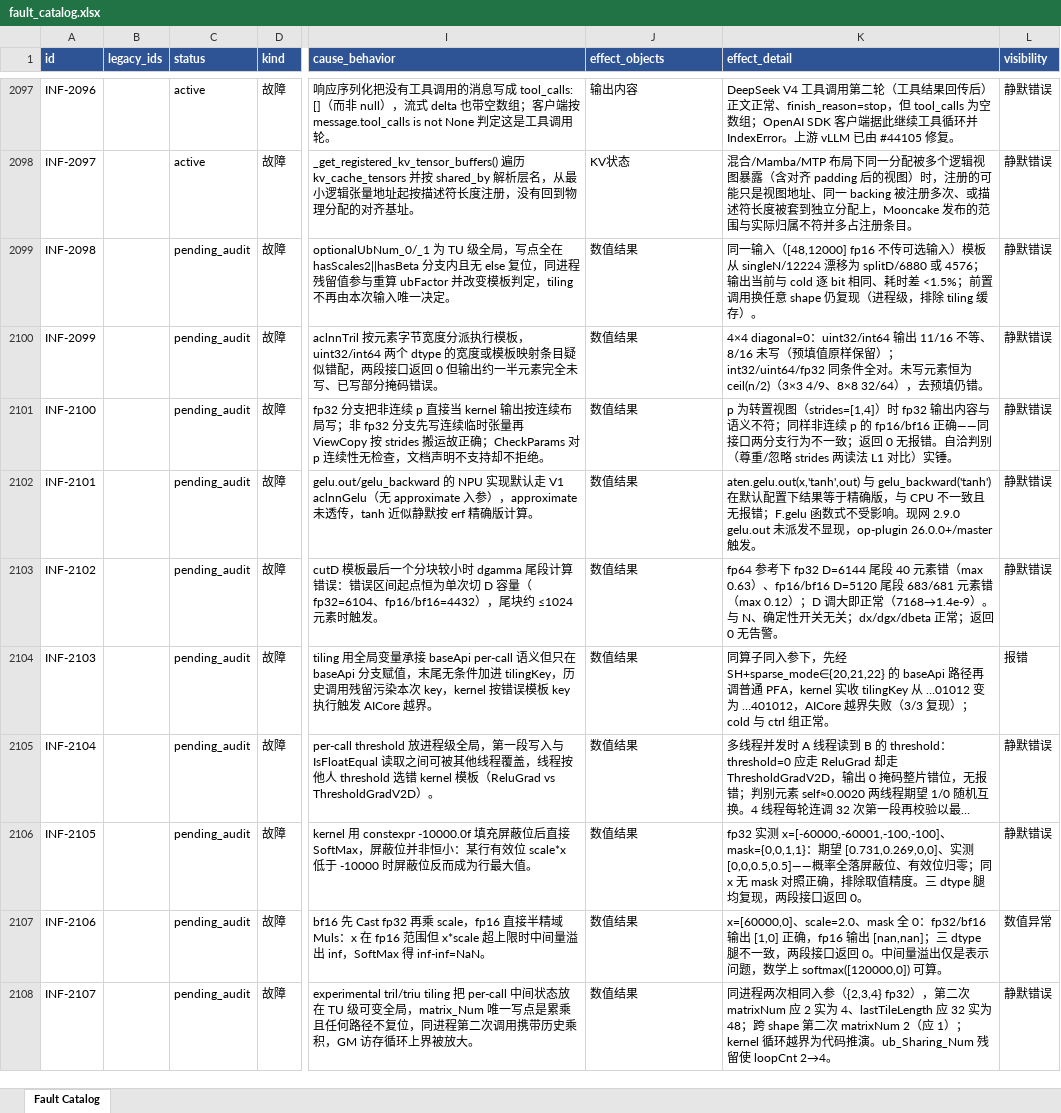
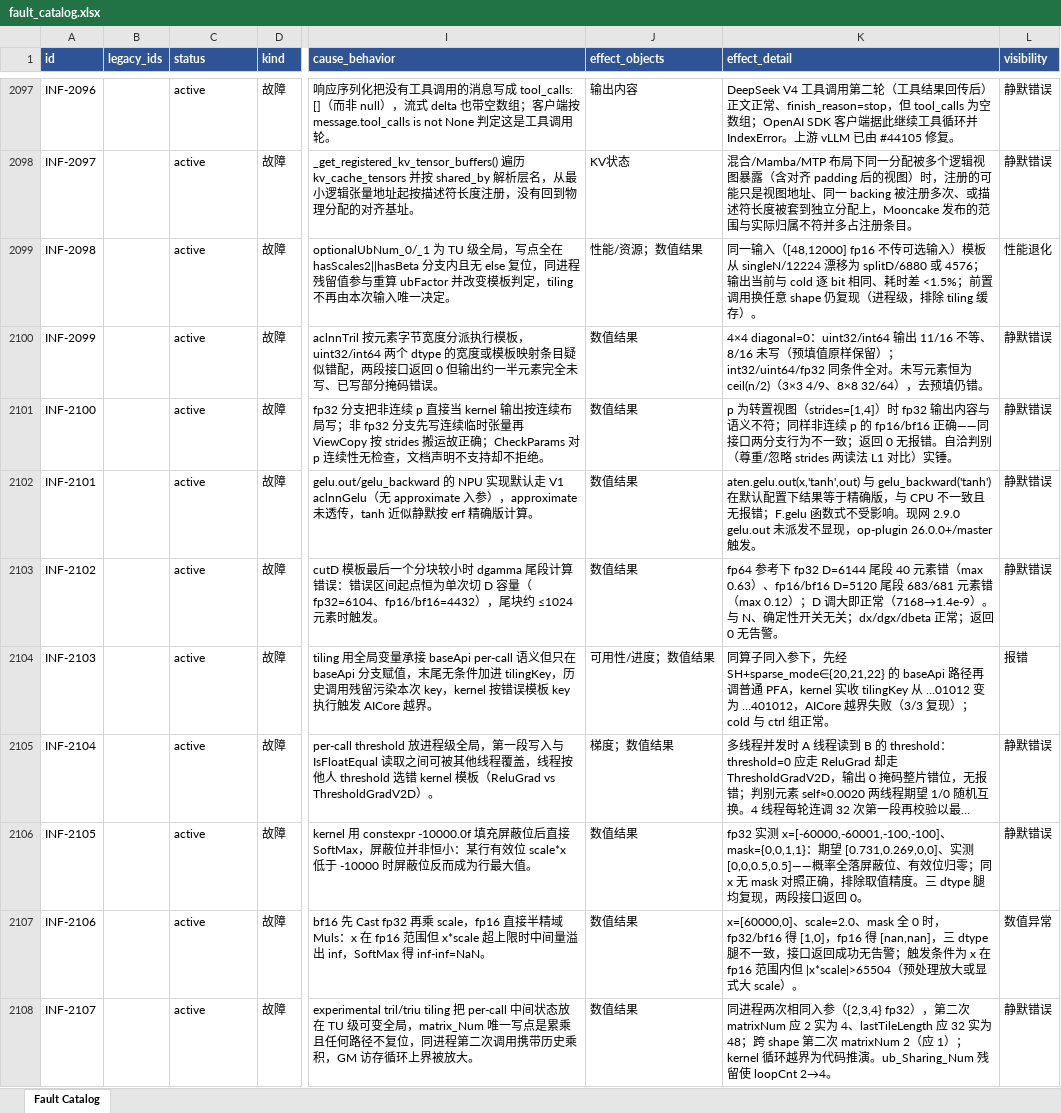
Before and after one commit to RinshannKaihou/inference_error_review, an Excel workbook: views/fault_catalog.xlsx, sheet Fault Catalog, drawn as a sheet; only a part is shown, gaps mark what is left out; long unchanged cells end in …; values as stored, in another font and other column widths than the file's, no borders; the diff covers the shown part only; the diff names each change by its address in the sheet, - before the commit and + after, or states it on an @@ line.

Commit message:
daily audit 2026-10-22: inference

```diff
--- a/views/fault_catalog.xlsx (sheet Fault Catalog)
+++ b/views/fault_catalog.xlsx (sheet Fault Catalog)
-C2099:C2108 (status): pending_audit
+C2099:C2108 (status): active
-J2099 (effect_objects): 数值结果
+J2099 (effect_objects): 性能/资源；数值结果
-L2099 (visibility): 静默错误
+L2099 (visibility): 性能退化
-J2104 (effect_objects): 数值结果
+J2104 (effect_objects): 可用性/进度；数值结果
-J2105 (effect_objects): 数值结果
+J2105 (effect_objects): 梯度；数值结果
-K2107 (effect_detail): …mask 全 0：fp32/bf16 输出 [1,0] 正确，fp16 输出 [nan,nan]；三 dtype 腿不一致，两段接口返回 0。中间量溢出仅是表示问题，数学上 softmax([120000,0]) 可算。
+K2107 (effect_detail): …mask 全 0 时，fp32/bf16 得 [1,0]，fp16 得 [nan,nan]，三 dtype 腿不一致，接口返回成功无告警；触发条件为 x 在 fp16 范围内但 |x*scale|>65504（预处理放大或显式大 scale）。
```
Also changed, not shown: 16 edited cells elsewhere in this sheet, 23 other files.
